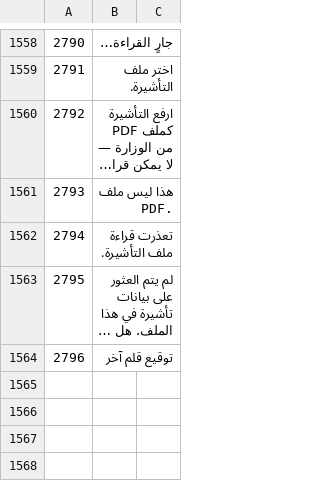
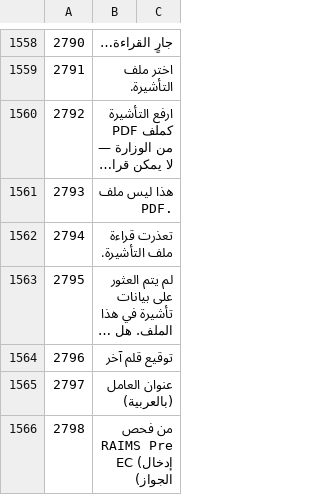
Before and after one commit to sjn6t9/migV33, a TSV file: i18n/parts/ar-9.tsv, drawn as a sheet; only a part is shown, gaps mark what is left out; long unchanged cells end in …; the diff names each change by its address in the sheet, - before the commit and + after, or states it on an @@ line.

```diff
--- a/i18n/parts/ar-9.tsv
+++ b/i18n/parts/ar-9.tsv
+row 1565: 2797 | عنوان العامل (بالعربية)
+row 1566: 2798 | من فحص RAIMS Pre EC (إدخال الجواز)
```
Also changed, not shown: i18n/ar.tsv, i18n/bn.tsv, 13 other files.
